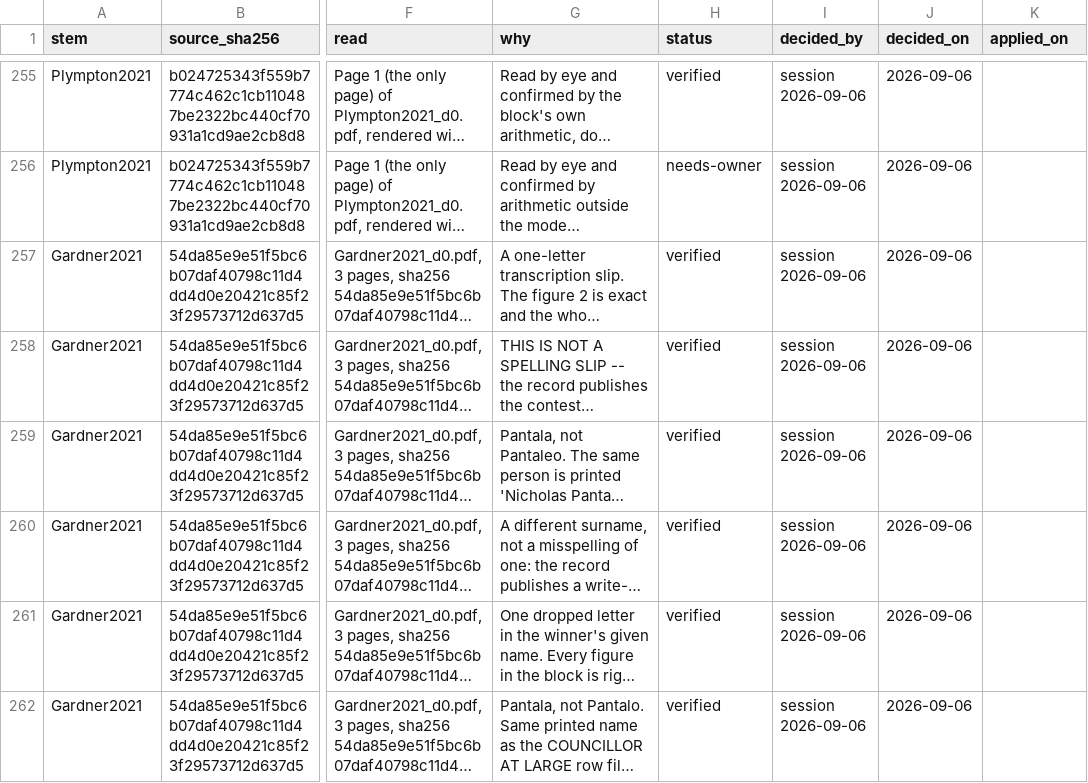
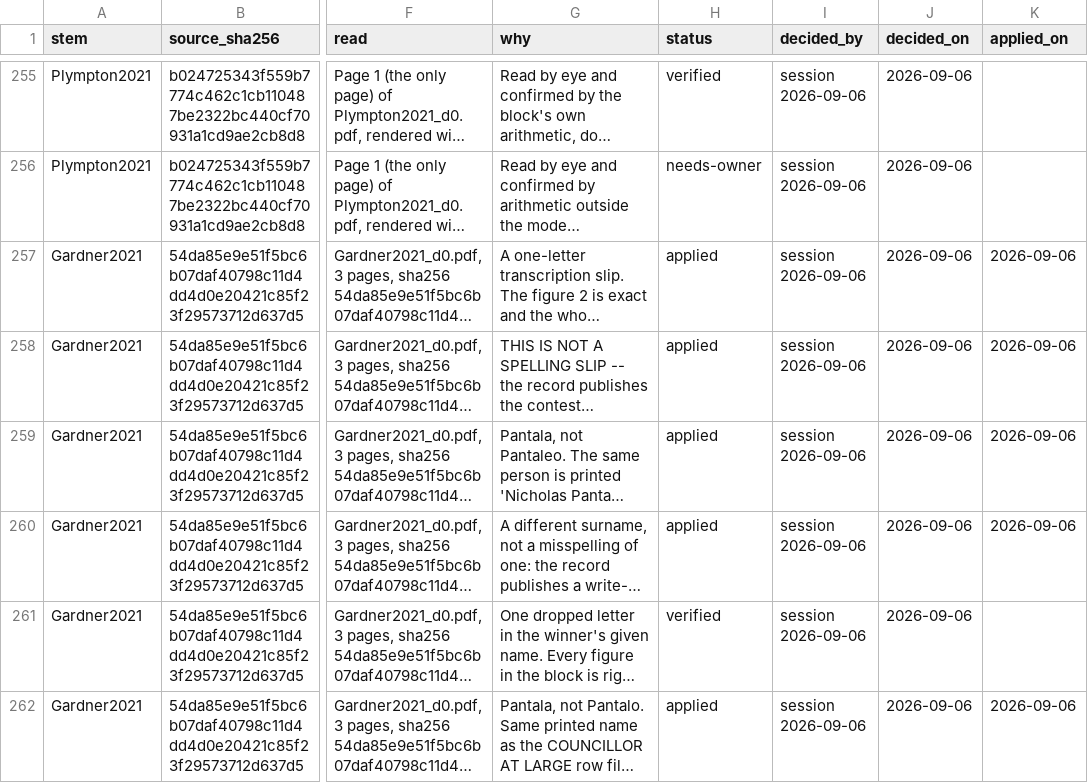
Before and after one commit to JamesNicholsWorley/muni-harvest, a CSV file: qa/reference/adjudications.csv, drawn as a sheet; only a part is shown, gaps mark what is left out; long unchanged cells end in …; the diff covers the shown part only; the diff names each change by its address in the sheet, - before the commit and + after, or states it on an @@ line.

```diff
--- a/qa/reference/adjudications.csv
+++ b/qa/reference/adjudications.csv
-H257:H260 (status): verified
+H257:H260 (status): applied
-K257:K260 (applied_on): (empty)
+K257:K260 (applied_on): 2026-09-06
-H262 (status): verified
+H262 (status): applied
-K262 (applied_on): (empty)
+K262 (applied_on): 2026-09-06
```
Also changed, not shown: 1 added row and 16 edited cells elsewhere in this file, qa/worklist.csv.
